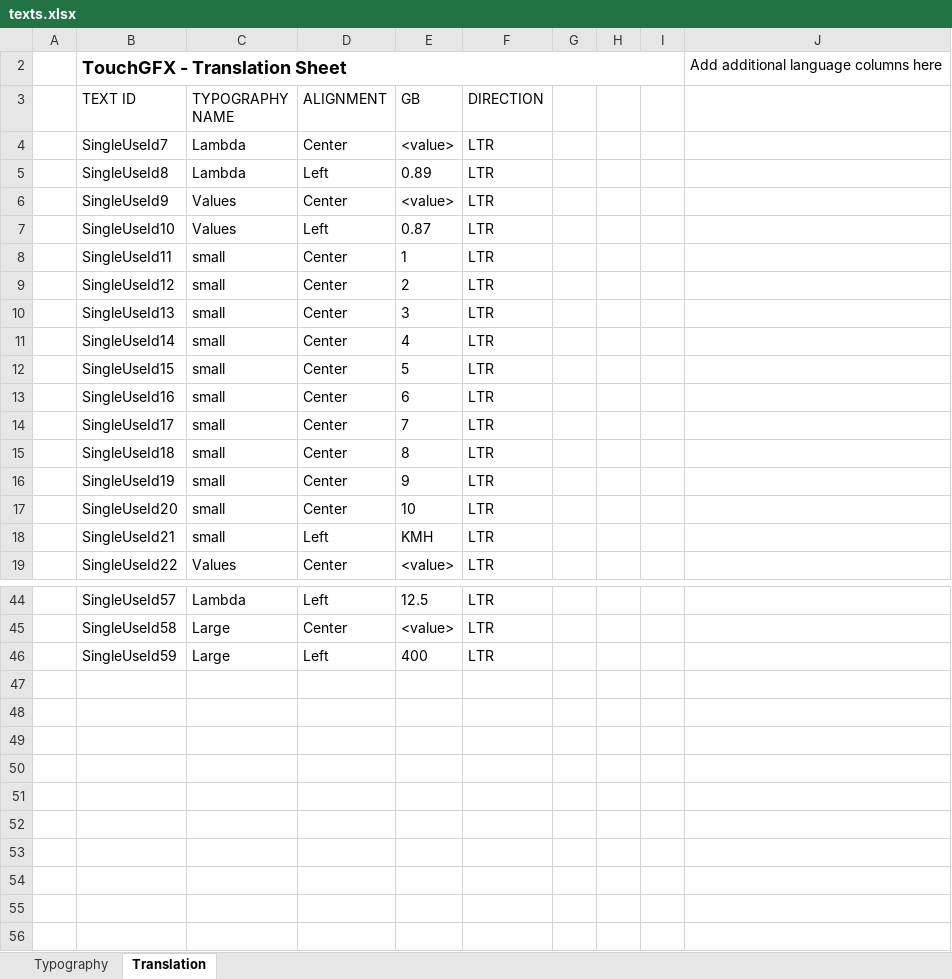
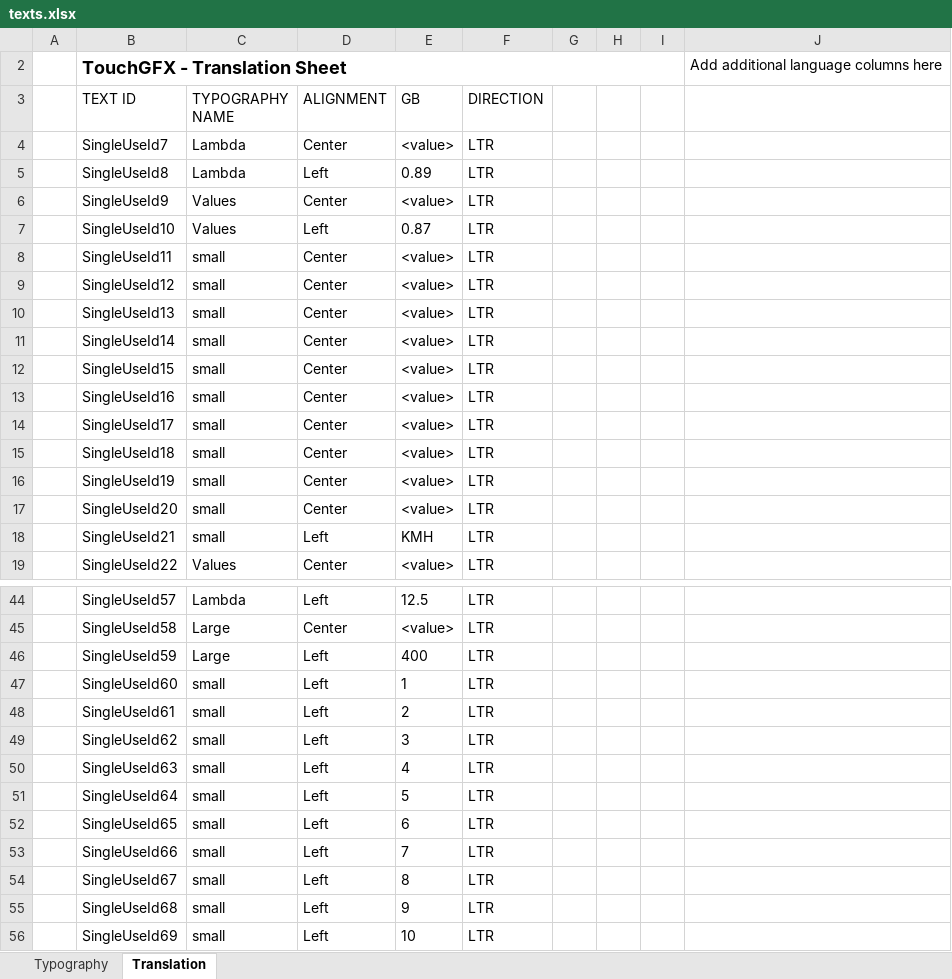
Before and after one commit to robinpipirs/stm32f746-canbus-display, an Excel workbook: TouchGFX/assets/texts/texts.xlsx, sheet Translation, drawn as a sheet; only a part is shown, gaps mark what is left out; values as stored, in another font and other column widths than the file's, no borders; table styles not drawn; the diff names each change by its address in the sheet, - before the commit and + after, or states it on an @@ line.

```diff
--- a/TouchGFX/assets/texts/texts.xlsx (sheet Translation)
+++ b/TouchGFX/assets/texts/texts.xlsx (sheet Translation)
-E8 (GB): 1
+E8 (GB): <value>
-E9 (GB): 2
+E9 (GB): <value>
-E10 (GB): 3
+E10 (GB): <value>
-E11 (GB): 4
+E11 (GB): <value>
-E12 (GB): 5
+E12 (GB): <value>
-E13 (GB): 6
+E13 (GB): <value>
-E14 (GB): 7
+E14 (GB): <value>
-E15 (GB): 8
+E15 (GB): <value>
-E16 (GB): 9
+E16 (GB): <value>
-E17 (GB): 10
+E17 (GB): <value>
+row 47:  | SingleUseId60 | small | Left | 1 | LTR
+row 48:  | SingleUseId61 | small | Left | 2 | LTR
+row 49:  | SingleUseId62 | small | Left | 3 | LTR
+row 50:  | SingleUseId63 | small | Left | 4 | LTR
+row 51:  | SingleUseId64 | small | Left | 5 | LTR
+row 52:  | SingleUseId65 | small | Left | 6 | LTR
+row 53:  | SingleUseId66 | small | Left | 7 | LTR
+row 54:  | SingleUseId67 | small | Left | 8 | LTR
+row 55:  | SingleUseId68 | small | Left | 9 | LTR
+row 56:  | SingleUseId69 | small | Left | 10 | LTR
```
Also changed, not shown: 49 other files.
